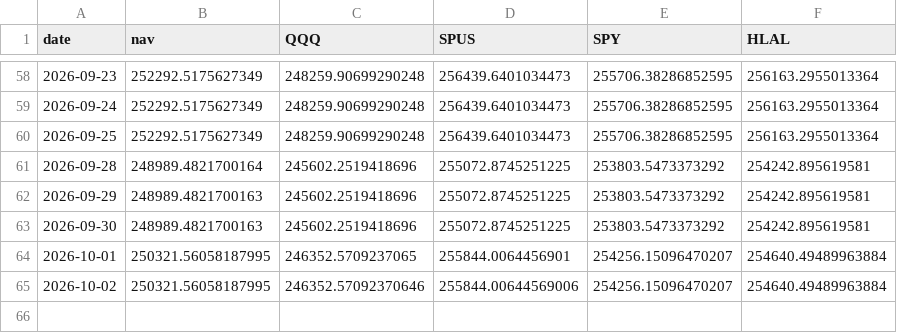
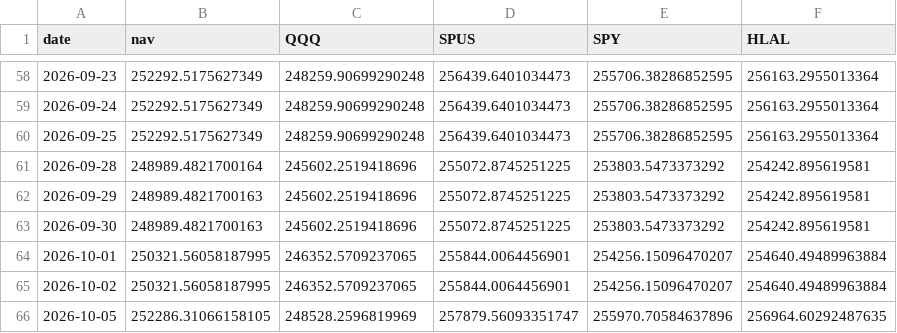
Before and after one commit to shaqebadi/deen-dashboard, a CSV file: data/paper_track.csv, drawn as a sheet; only a part is shown, gaps mark what is left out.

```diff
--- a/data/paper_track.csv
+++ b/data/paper_track.csv
@@ -64,2 +64,3 @@ date,nav,QQQ,SPUS,SPY,HLAL
 2026-10-01,250321.56058187995,246352.5709237065,255844.0064456901,254256.15096470207,254640.49489963884
-2026-10-02,250321.56058187995,246352.57092370646,255844.00644569006,254256.15096470207,254640.49489963884
+2026-10-02,250321.56058187995,246352.5709237065,255844.0064456901,254256.15096470207,254640.49489963884
+2026-10-05,252286.31066158105,248528.2596819969,257879.56093351747,255970.70584637896,256964.60292487635
```
Also changed, not shown: 2 other files.
